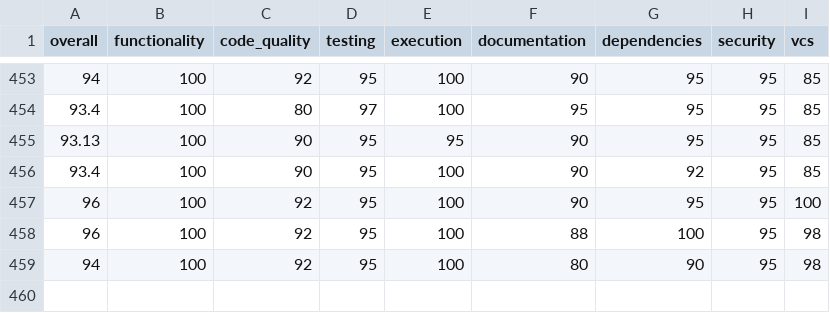
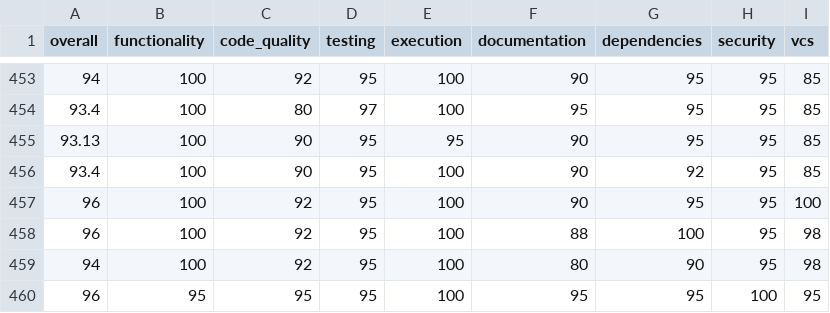
Before and after one commit to mountain-pass/voder.ai-website, a CSV file: packages/dev-config/.voder/progress-log-areas.csv, drawn as a sheet; only a part is shown, gaps mark what is left out; the diff names each change by its address in the sheet, - before the commit and + after, or states it on an @@ line.

Commit message:
chore: update implementation progress assessment and remove plan document

```diff
--- a/packages/dev-config/.voder/progress-log-areas.csv
+++ b/packages/dev-config/.voder/progress-log-areas.csv
+row 460: 96 | 95 | 95 | 95 | 100 | 95 | 95 | 100 | 95
```
Also changed, not shown: packages/dev-config/.voder/progress-log.csv, 3 other files.
